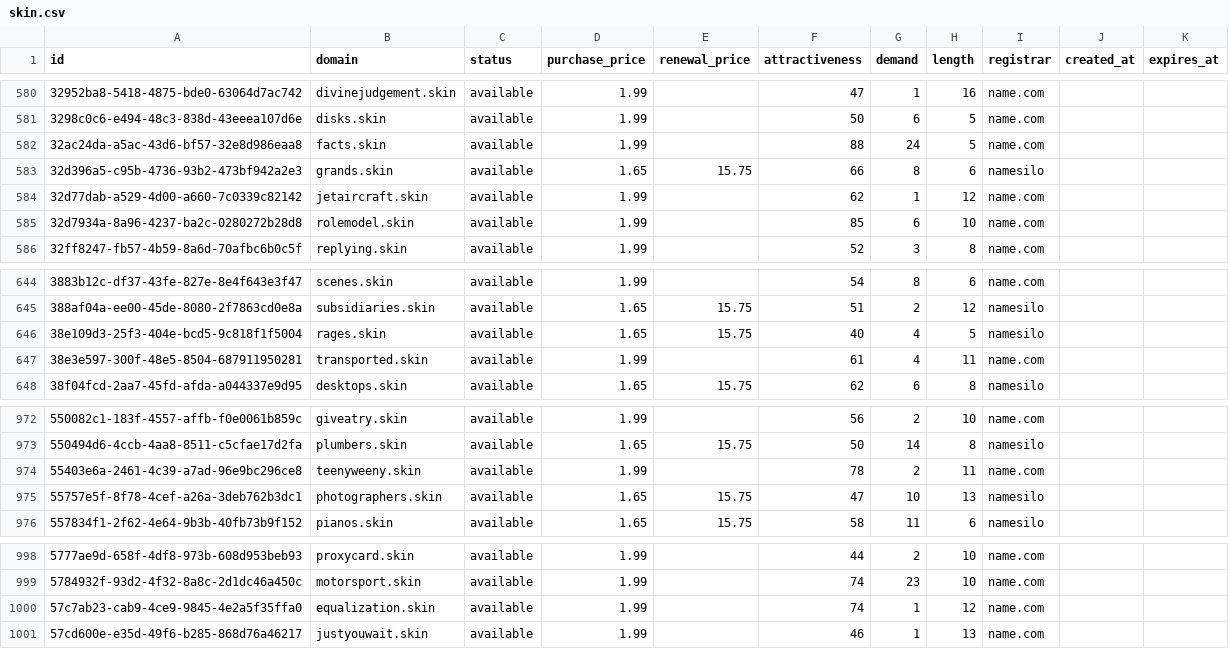
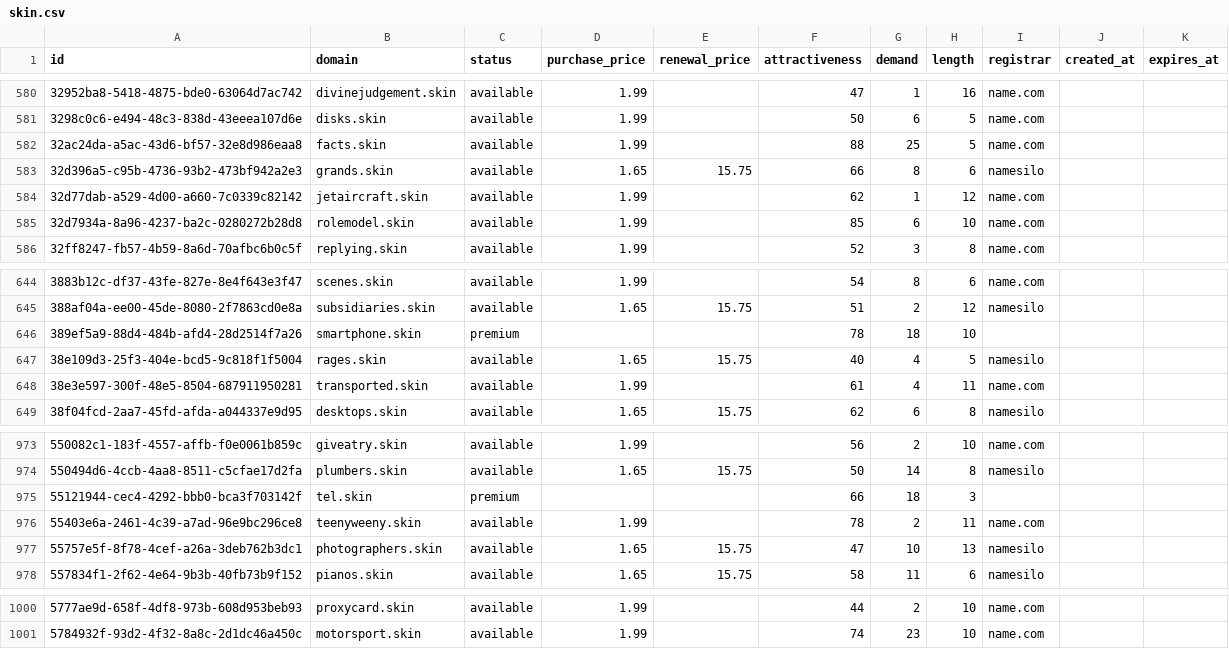
Before and after one commit to UniqueDomains/skin-oneword-domains, a CSV file: skin.csv, drawn as a sheet; only a part is shown, gaps mark what is left out.

Commit message:
Domains update

```diff
--- a/skin.csv
+++ b/skin.csv
@@ -581,3 +581,3 @@ id,domain,status,purchase_price,renewal_price,attractiveness,demand,length,regis
 3298c0c6-e494-48c3-838d-43eeea107d6e,disks.skin,available,1.99,,50,6,5,name.com,,
-32ac24da-a5ac-43d6-bf57-32e8d986eaa8,facts.skin,available,1.99,,88,24,5,name.com,,
+32ac24da-a5ac-43d6-bf57-32e8d986eaa8,facts.skin,available,1.99,,88,25,5,name.com,,
 32d396a5-c95b-4736-93b2-473bf942a2e3,grands.skin,available,1.65,15.75,66,8,6,namesilo,,
@@ -645,2 +645,3 @@ id,domain,status,purchase_price,renewal_price,attractiveness,demand,length,regis
 388af04a-ee00-45de-8080-2f7863cd0e8a,subsidiaries.skin,available,1.65,15.75,51,2,12,namesilo,,
+389ef5a9-88d4-484b-afd4-28d2514f7a26,smartphone.skin,premium,,,78,18,10,,,
 38e109d3-25f3-404e-bcd5-9c818f1f5004,rages.skin,available,1.65,15.75,40,4,5,namesilo,,
@@ -973,2 +974,3 @@ id,domain,status,purchase_price,renewal_price,attractiveness,demand,length,regis
 550494d6-4ccb-4aa8-8511-c5cfae17d2fa,plumbers.skin,available,1.65,15.75,50,14,8,namesilo,,
+55121944-cec4-4292-bbb0-bca3f703142f,tel.skin,premium,,,66,18,3,,,
 55403e6a-2461-4c39-a7ad-96e9bc296ce8,teenyweeny.skin,available,1.99,,78,2,11,name.com,,
@@ -999,3 +1001 @@ id,domain,status,purchase_price,renewal_price,attractiveness,demand,length,regis
 5784932f-93d2-4f32-8a8c-2d1dc46a450c,motorsport.skin,available,1.99,,74,23,10,name.com,,
-57c7ab23-cab9-4ce9-9845-4e2a5f35ffa0,equalization.skin,available,1.99,,74,1,12,name.com,,
-57cd600e-e35d-49f6-b285-868d76a46217,justyouwait.skin,available,1.99,,46,1,13,name.com,,
```
Also changed, not shown: 4 other files.
